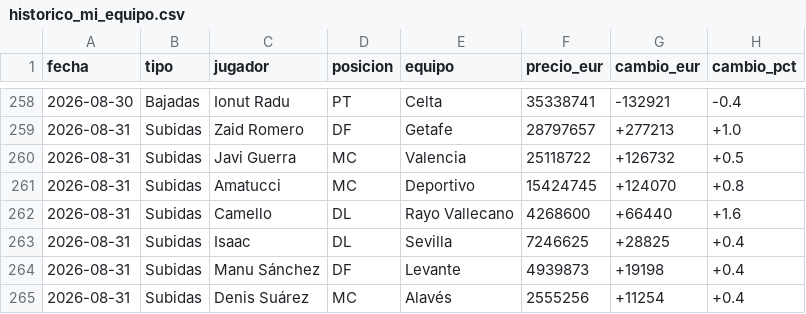
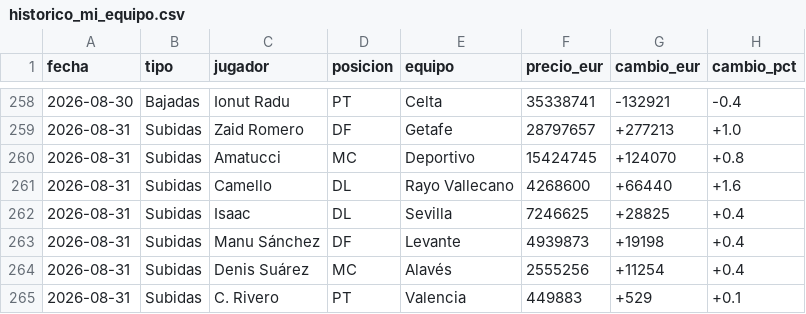
Before and after one commit to aquintero89/mercado-fantasy, a CSV file: historico_mi_equipo.csv, drawn as a sheet; only a part is shown, gaps mark what is left out; the shorter side is filled out with more unchanged rows.

```diff
--- a/historico_mi_equipo.csv
+++ b/historico_mi_equipo.csv
@@ -259,3 +259,2 @@
 2026-08-31,Subidas,Zaid Romero,DF,Getafe,28797657,+277213,+1.0
-2026-08-31,Subidas,Javi Guerra,MC,Valencia,25118722,+126732,+0.5
 2026-08-31,Subidas,Amatucci,MC,Deportivo,15424745,+124070,+0.8
```
Also changed, not shown: mi_equipo_2026-08-31.csv.
